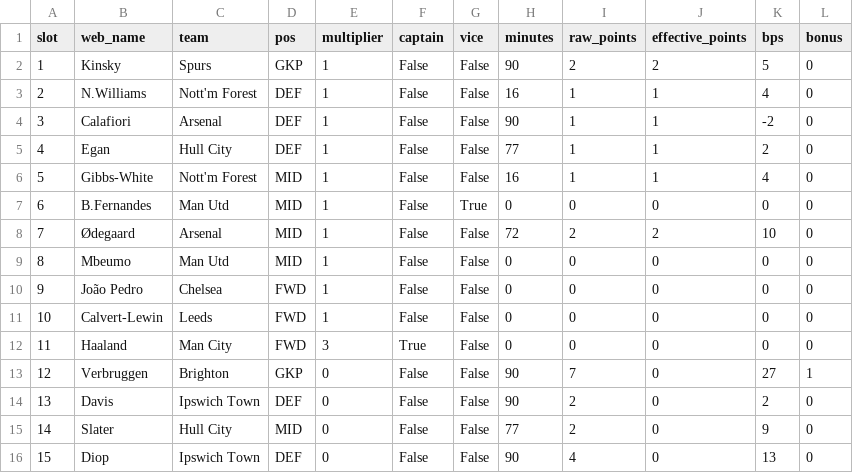
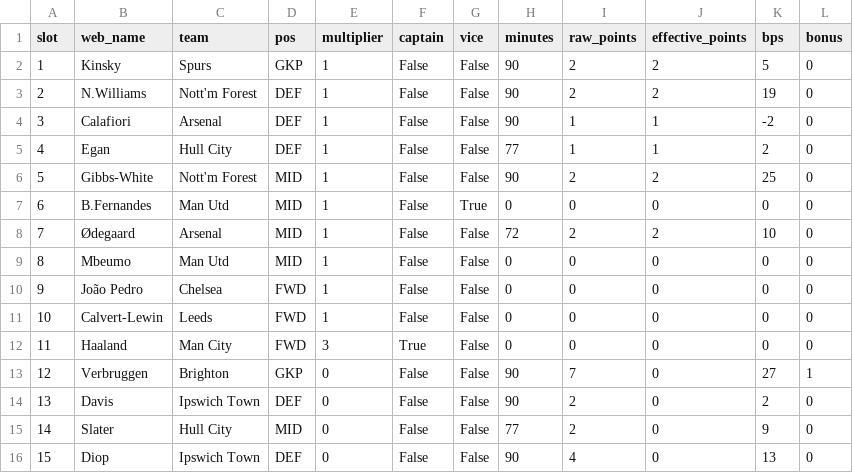
Before and after one commit to steinim/fpl-data, a CSV file: data/entry/picks/gw5.csv, drawn as a sheet.

```diff
--- a/data/entry/picks/gw5.csv
+++ b/data/entry/picks/gw5.csv
@@ -2,6 +2,6 @@ slot,web_name,team,pos,multiplier,captain,vice,minutes,raw_points,effective_poin
 1,Kinsky,Spurs,GKP,1,False,False,90,2,2,5,0
-2,N.Williams,Nott'm Forest,DEF,1,False,False,16,1,1,4,0
+2,N.Williams,Nott'm Forest,DEF,1,False,False,90,2,2,19,0
 3,Calafiori,Arsenal,DEF,1,False,False,90,1,1,-2,0
 4,Egan,Hull City,DEF,1,False,False,77,1,1,2,0
-5,Gibbs-White,Nott'm Forest,MID,1,False,False,16,1,1,4,0
+5,Gibbs-White,Nott'm Forest,MID,1,False,False,90,2,2,25,0
 6,B.Fernandes,Man Utd,MID,1,False,True,0,0,0,0,0
```
Also changed, not shown: data/fixtures.csv, data/live/gw5.csv, 6 other files.
